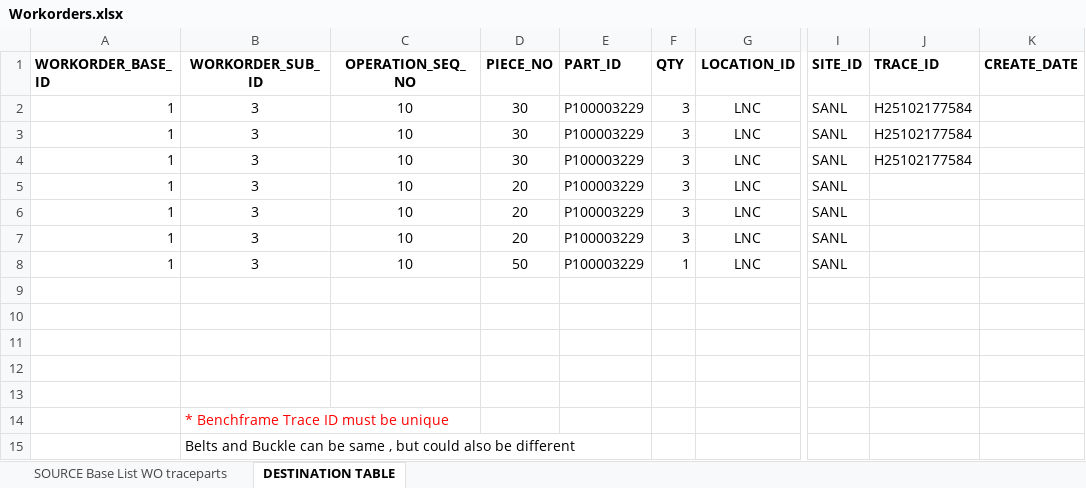
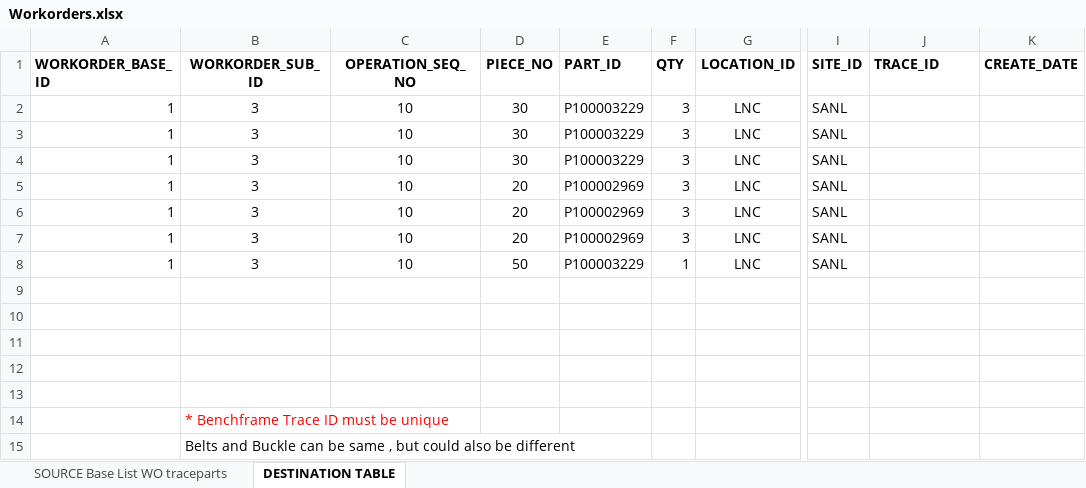
Before and after one commit to Jarenlang/Doosan_Robotarm_Snoeks, an Excel workbook: Doosan_Robotarm_Snoeks/data/Workorders.xlsx, sheet DESTINATION TABLE, drawn as a sheet; only a part is shown, gaps mark what is left out; values as stored, in another font and other column widths than the file's, no borders; the diff names each change by its address in the sheet, - before the commit and + after, or states it on an @@ line.

```diff
--- a/Doosan_Robotarm_Snoeks/data/Workorders.xlsx (sheet DESTINATION TABLE)
+++ b/Doosan_Robotarm_Snoeks/data/Workorders.xlsx (sheet DESTINATION TABLE)
-J2:J4 (TRACE_ID): H25102177584
+J2:J4 (TRACE_ID): (empty)
-E5:E7 (PART_ID): P100003229
+E5:E7 (PART_ID): P100002969
```
Also changed, not shown: 8 other files.
